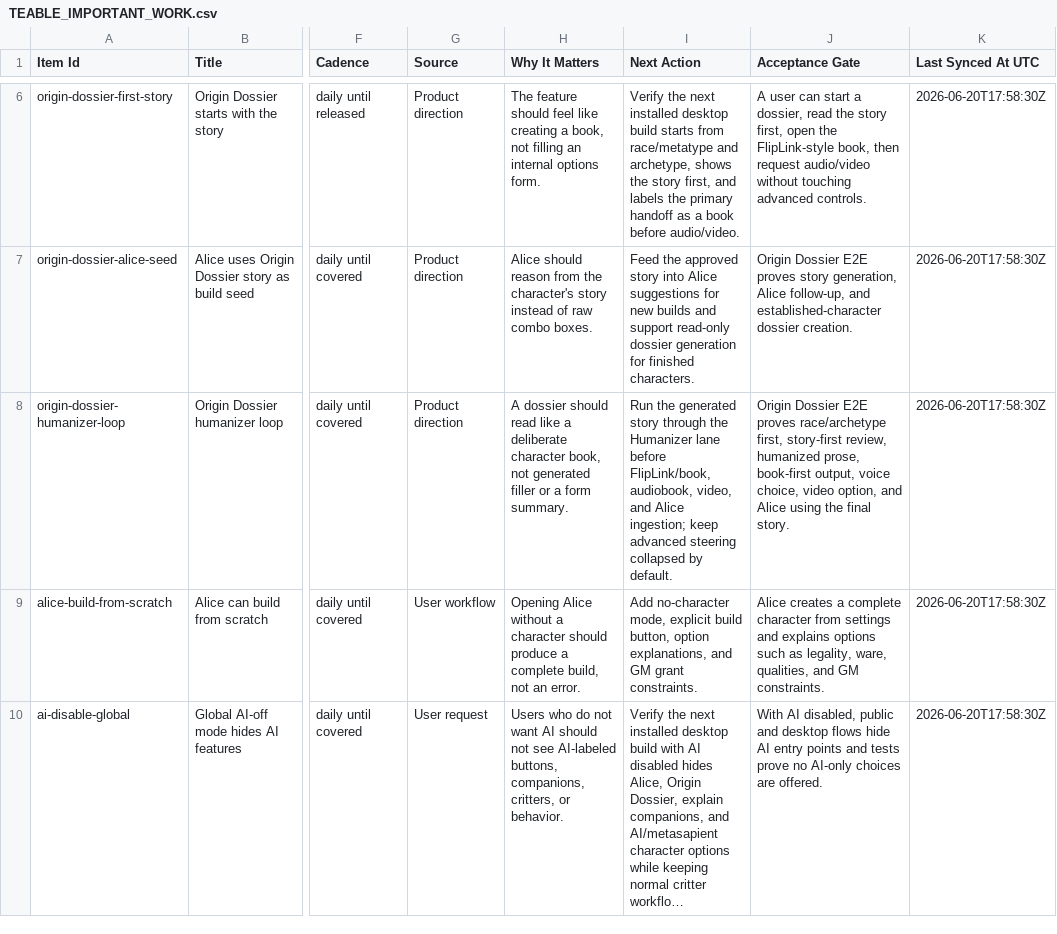
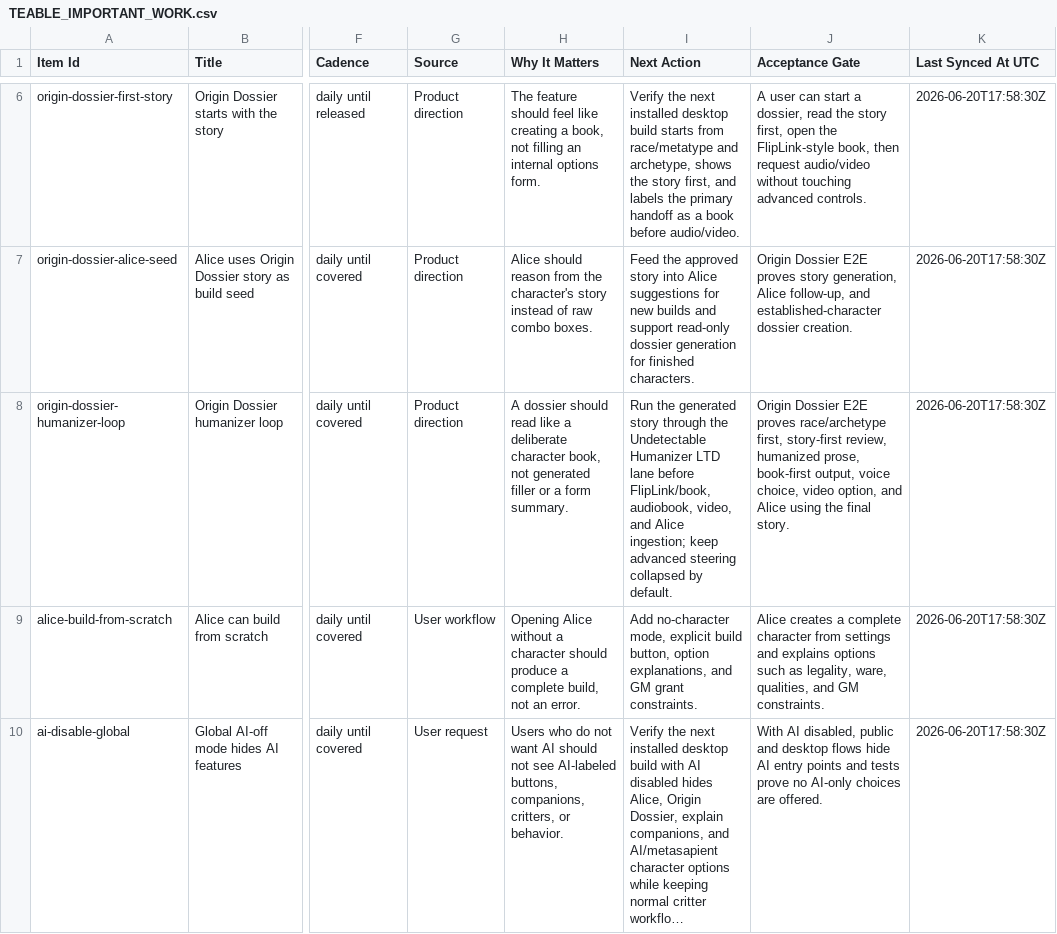
Before and after one commit to ArchonMegalon/chummer6-hub, a CSV file: .codex-studio/published/TEABLE_IMPORTANT_WORK.csv, drawn as a sheet; only a part is shown, gaps mark what is left out; long unchanged cells end in …; the diff covers the shown part only; the diff names each change by its address in the sheet, - before the commit and + after, or states it on an @@ line.

Commit message:
Update undetectable humanizer naming across work/teable mappings

```diff
--- a/.codex-studio/published/TEABLE_IMPORTANT_WORK.csv
+++ b/.codex-studio/published/TEABLE_IMPORTANT_WORK.csv
-I8 (Next Action): …through the Humanizer lane before…
+I8 (Next Action): …through the Undetectable Humanizer LTD lane before…
```
Also changed, not shown: 1 edited cell elsewhere in this file, 3 other files.
